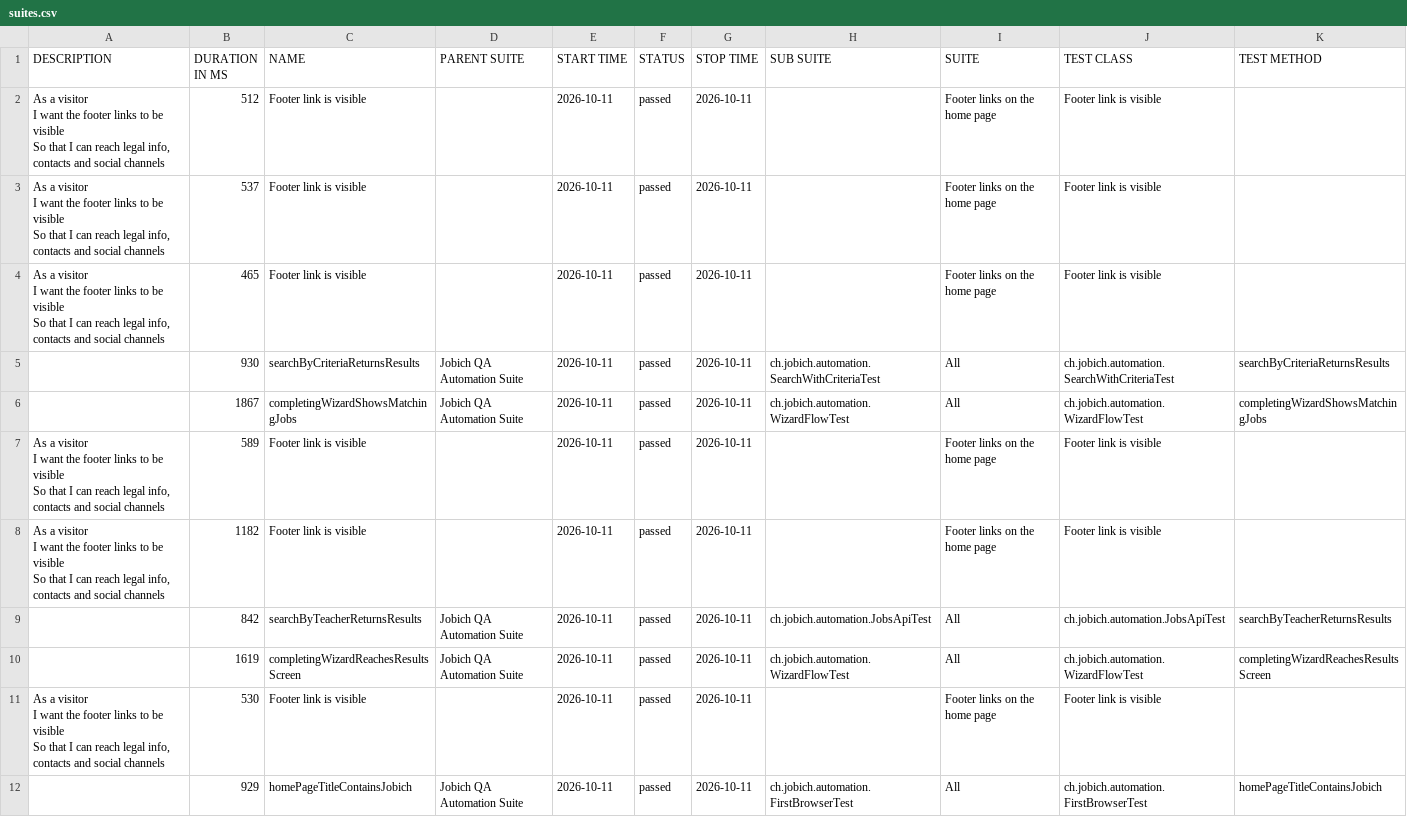
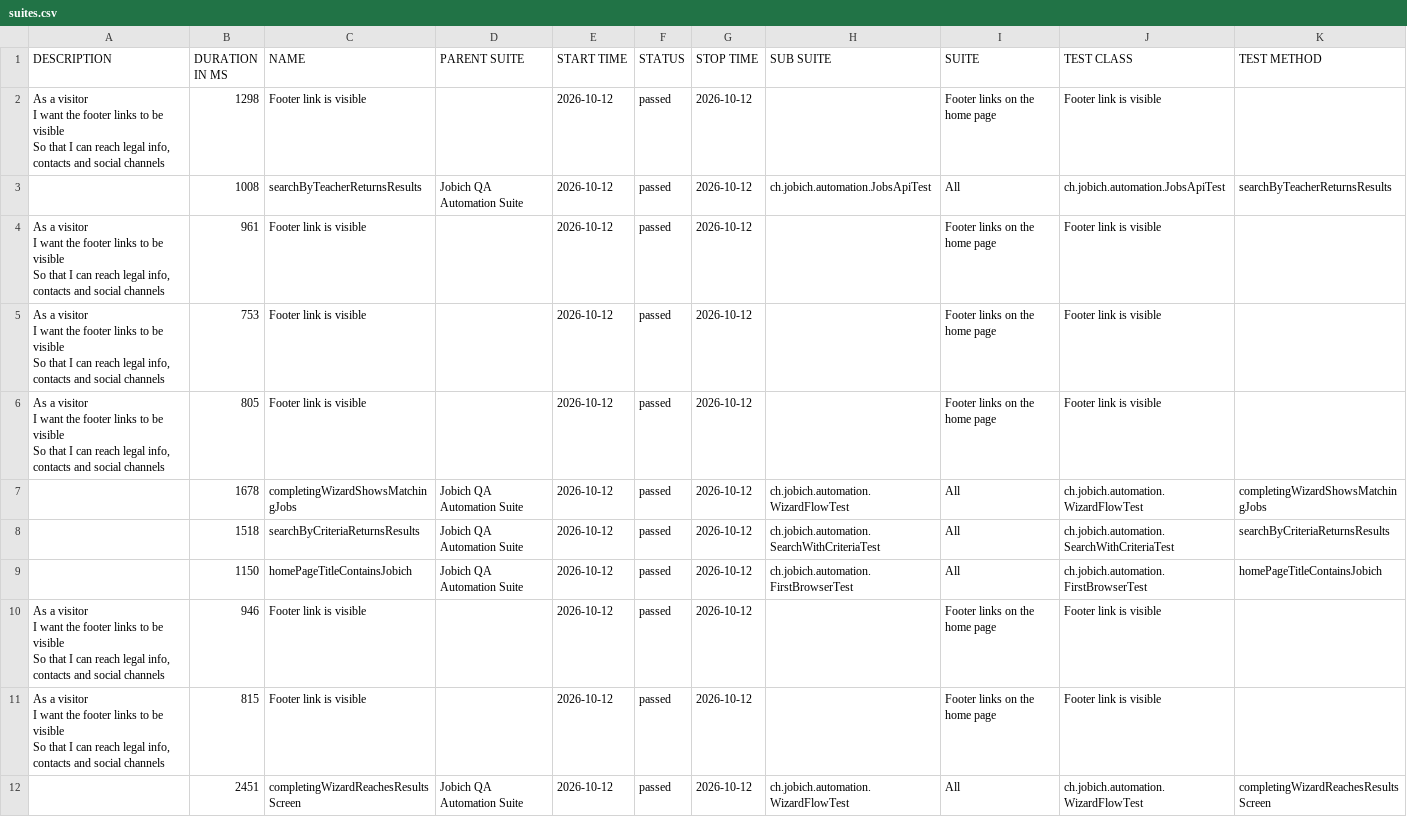
Before and after one commit to aazinchenko/jobich-automation, a CSV file: data/suites.csv, drawn as a sheet.

```diff
--- a/data/suites.csv
+++ b/data/suites.csv
@@ -1,24 +1,24 @@
 "DESCRIPTION","DURATION IN MS","NAME","PARENT SUITE","START TIME","STATUS","STOP TIME","SUB SUITE","SUITE","TEST CLASS","TEST METHOD"
-"  As a visitor
-  I want the footer links to be visible
-  So that I can reach legal info, contacts and social channels","512","Footer link is visible","","2026-10-11","passed","2026-10-11","","Footer links on the home page","Footer link is visible",""
-"  As a visitor
-  I want the footer links to be visible
-  So that I can reach legal info, contacts and social channels","537","Footer link is visible","","2026-10-11","passed","2026-10-11","","Footer links on the home page","Footer link is visible",""
-"  As a visitor
-  I want the footer links to be visible
-  So that I can reach legal info, contacts and social channels","465","Footer link is visible","","2026-10-11","passed","2026-10-11","","Footer links on the home page","Footer link is visible",""
-"","930","searchByCriteriaReturnsResults","Jobich QA Automation Suite","2026-10-11","passed","2026-10-11","ch.jobich.automation.SearchWithCriteriaTest","All","ch.jobich.automation.SearchWithCriteriaTest","searchByCriteriaReturnsResults"
-"","1867","completingWizardShowsMatchingJobs","Jobich QA Automation Suite","2026-10-11","passed","2026-10-11","ch.jobich.automation.WizardFlowTest","All","ch.jobich.automation.WizardFlowTest","completingWizardShowsMatchingJobs"
-"  As a visitor
-  I want the footer links to be visible
-  So that I can reach legal info, contacts and social channels","589","Footer link is visible","","2026-10-11","passed","2026-10-11","","Footer links on the home page","Footer link is visible",""
-"  As a visitor
-  I want the footer links to be visible
-  So that I can reach legal info, contacts and social channels","1182","Footer link is visible","","2026-10-11","passed","2026-10-11","","Footer links on the home page","Footer link is visible",""
-"","842","searchByTeacherReturnsResults","Jobich QA Automation Suite","2026-10-11","passed","2026-10-11","ch.jobich.automation.JobsApiTest","All","ch.jobich.automation.JobsApiTest","searchByTeacherReturnsResults"
-"","1619","completingWizardReachesResultsScreen","Jobich QA Automation Suite","2026-10-11","passed","2026-10-11","ch.jobich.automation.WizardFlowTest","All","ch.jobich.automation.WizardFlowTest","completingWizardReachesResultsScreen"
-"  As a visitor
-  I want the footer links to be visible
-  So that I can reach legal info, contacts and social channels","530","Footer link is visible","","2026-10-11","passed","2026-10-11","","Footer links on the home page","Footer link is visible",""
-"","929","homePageTitleContainsJobich","Jobich QA Automation Suite","2026-10-11","passed","2026-10-11","ch.jobich.automation.FirstBrowserTest","All","ch.jobich.automation.FirstBrowserTest","homePageTitleContainsJobich"
+"  As a visitor
+  I want the footer links to be visible
+  So that I can reach legal info, contacts and social channels","1298","Footer link is visible","","2026-10-12","passed","2026-10-12","","Footer links on the home page","Footer link is visible",""
+"","1008","searchByTeacherReturnsResults","Jobich QA Automation Suite","2026-10-12","passed","2026-10-12","ch.jobich.automation.JobsApiTest","All","ch.jobich.automation.JobsApiTest","searchByTeacherReturnsResults"
+"  As a visitor
+  I want the footer links to be visible
+  So that I can reach legal info, contacts and social channels","961","Footer link is visible","","2026-10-12","passed","2026-10-12","","Footer links on the home page","Footer link is visible",""
+"  As a visitor
+  I want the footer links to be visible
+  So that I can reach legal info, contacts and social channels","753","Footer link is visible","","2026-10-12","passed","2026-10-12","","Footer links on the home page","Footer link is visible",""
+"  As a visitor
+  I want the footer links to be visible
+  So that I can reach legal info, contacts and social channels","805","Footer link is visible","","2026-10-12","passed","2026-10-12","","Footer links on the home page","Footer link is visible",""
+"","1678","completingWizardShowsMatchingJobs","Jobich QA Automation Suite","2026-10-12","passed","2026-10-12","ch.jobich.automation.WizardFlowTest","All","ch.jobich.automation.WizardFlowTest","completingWizardShowsMatchingJobs"
+"","1518","searchByCriteriaReturnsResults","Jobich QA Automation Suite","2026-10-12","passed","2026-10-12","ch.jobich.automation.SearchWithCriteriaTest","All","ch.jobich.automation.SearchWithCriteriaTest","searchByCriteriaReturnsResults"
+"","1150","homePageTitleContainsJobich","Jobich QA Automation Suite","2026-10-12","passed","2026-10-12","ch.jobich.automation.FirstBrowserTest","All","ch.jobich.automation.FirstBrowserTest","homePageTitleContainsJobich"
+"  As a visitor
+  I want the footer links to be visible
+  So that I can reach legal info, contacts and social channels","946","Footer link is visible","","2026-10-12","passed","2026-10-12","","Footer links on the home page","Footer link is visible",""
+"  As a visitor
+  I want the footer links to be visible
+  So that I can reach legal info, contacts and social channels","815","Footer link is visible","","2026-10-12","passed","2026-10-12","","Footer links on the home page","Footer link is visible",""
+"","2451","completingWizardReachesResultsScreen","Jobich QA Automation Suite","2026-10-12","passed","2026-10-12","ch.jobich.automation.WizardFlowTest","All","ch.jobich.automation.WizardFlowTest","completingWizardReachesResultsScreen"
```
Also changed, not shown: 38 other files.
